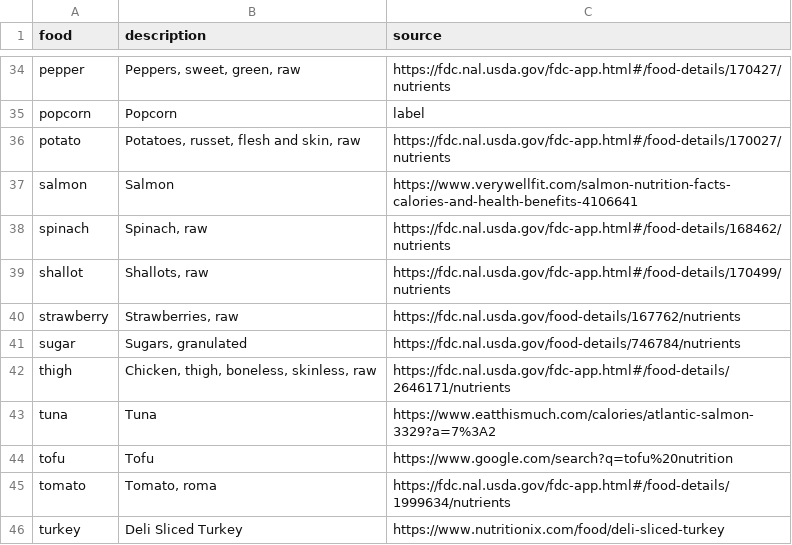
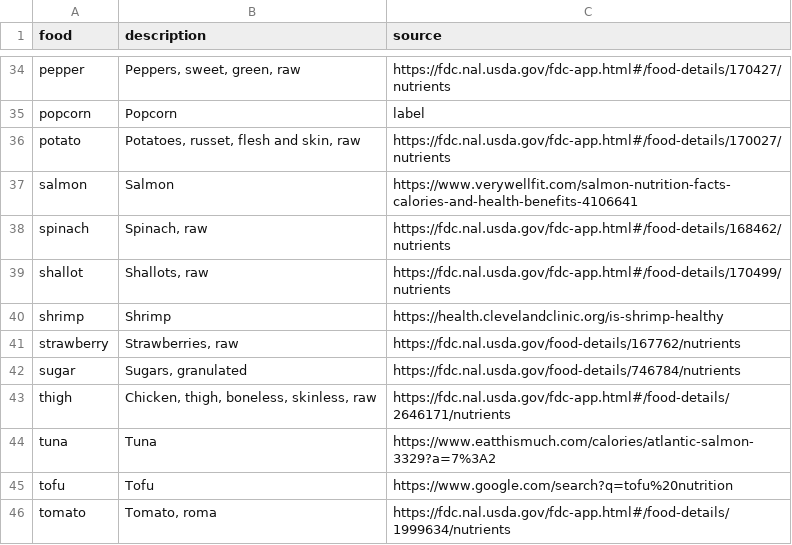
Before and after one commit to jeffs/rust-kart, a CSV file: crates/kcal/src/food.csv, drawn as a sheet; only a part is shown, gaps mark what is left out; the shorter side is filled out with more unchanged rows.

Commit message:
kcal: Add shrimp

```diff
--- a/crates/kcal/src/food.csv
+++ b/crates/kcal/src/food.csv
@@ -39,2 +39,3 @@ spinach,"Spinach, raw",https://fdc.nal.usda.gov/fdc-app.html#/food-details/16846
 shallot,"Shallots, raw",https://fdc.nal.usda.gov/fdc-app.html#/food-details/170499/nutrients
+shrimp,"Shrimp",https://health.clevelandclinic.org/is-shrimp-healthy
 strawberry,"Strawberries, raw",https://fdc.nal.usda.gov/food-details/167762/nutrients
```
Also changed, not shown: 1 other file.
